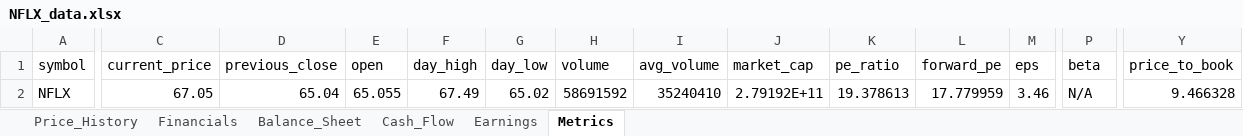
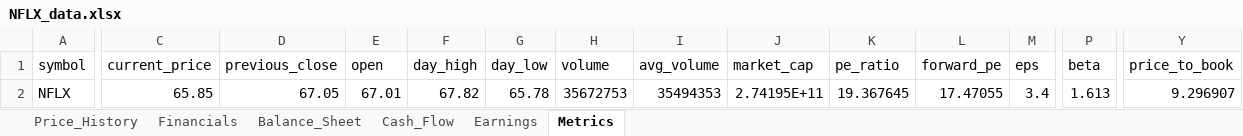
Before and after one commit to Jamesssurfer/StockResearch, an Excel workbook: data/NFLX_data.xlsx, sheet Metrics, drawn as a sheet; only a part is shown, gaps mark what is left out; values as stored, in another font and other column widths than the file's, no borders; the diff covers the shown part only; the diff names each change by its address in the sheet, - before the commit and + after, or states it on an @@ line.

```diff
--- a/data/NFLX_data.xlsx (sheet Metrics)
+++ b/data/NFLX_data.xlsx (sheet Metrics)
-C2 (current_price): 67.05
+C2 (current_price): 65.85
-D2 (previous_close): 65.04
+D2 (previous_close): 67.05
-E2 (open): 65.055
+E2 (open): 67.01
-F2 (day_high): 67.49
+F2 (day_high): 67.82
-G2 (day_low): 65.02
+G2 (day_low): 65.78
-H2 (volume): 58691592
+H2 (volume): 35672753
-I2 (avg_volume): 35240410
+I2 (avg_volume): 35494353
-J2 (market_cap): 2.79192E+11
+J2 (market_cap): 2.74195E+11
-K2 (pe_ratio): 19.378613
+K2 (pe_ratio): 19.367645
-L2 (forward_pe): 17.779959
+L2 (forward_pe): 17.47055
-M2 (eps): 3.46
+M2 (eps): 3.4
-P2 (beta): N/A
+P2 (beta): 1.613
-Y2 (price_to_book): 9.466328
+Y2 (price_to_book): 9.296907
```
Also changed, not shown: 2 edited cells elsewhere in this sheet, sheet Price_History.
